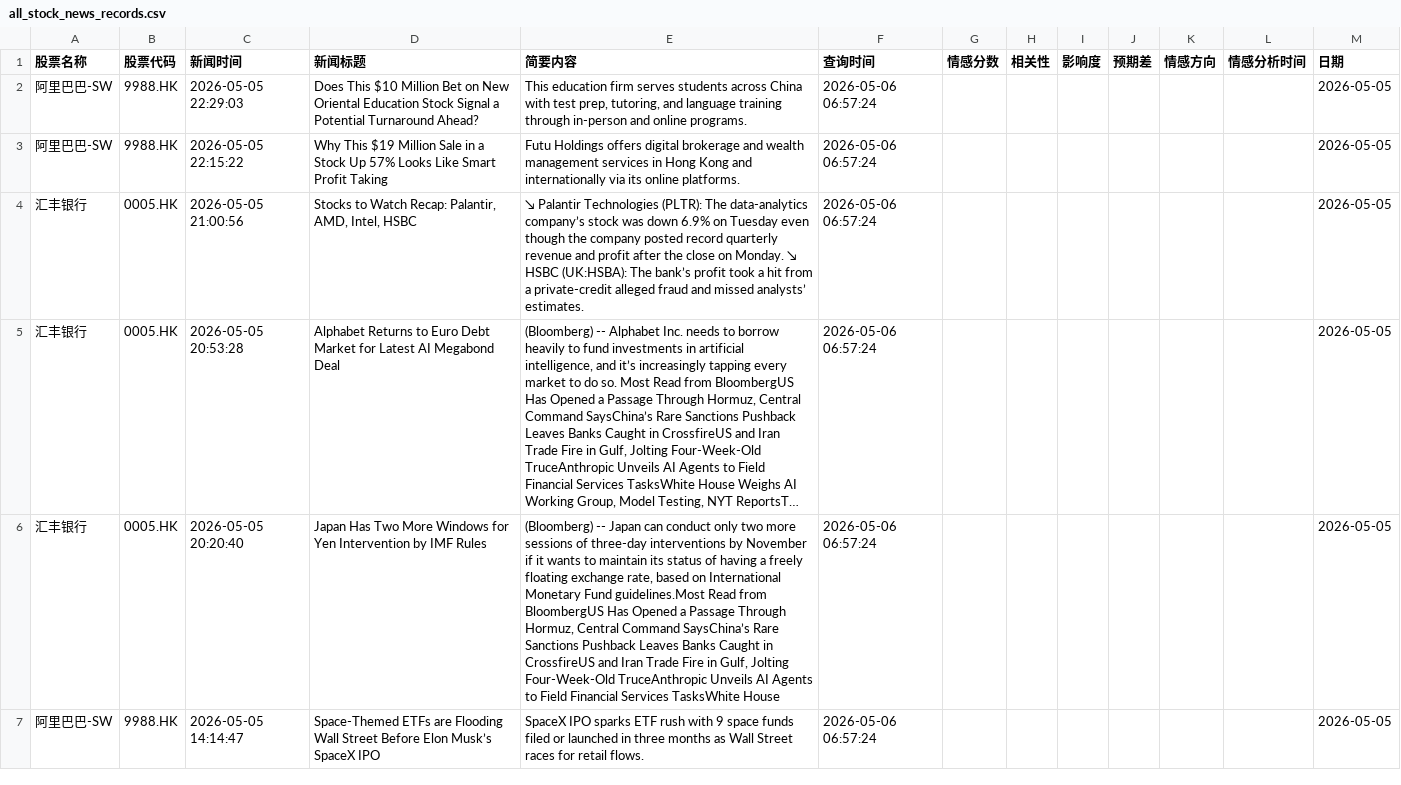
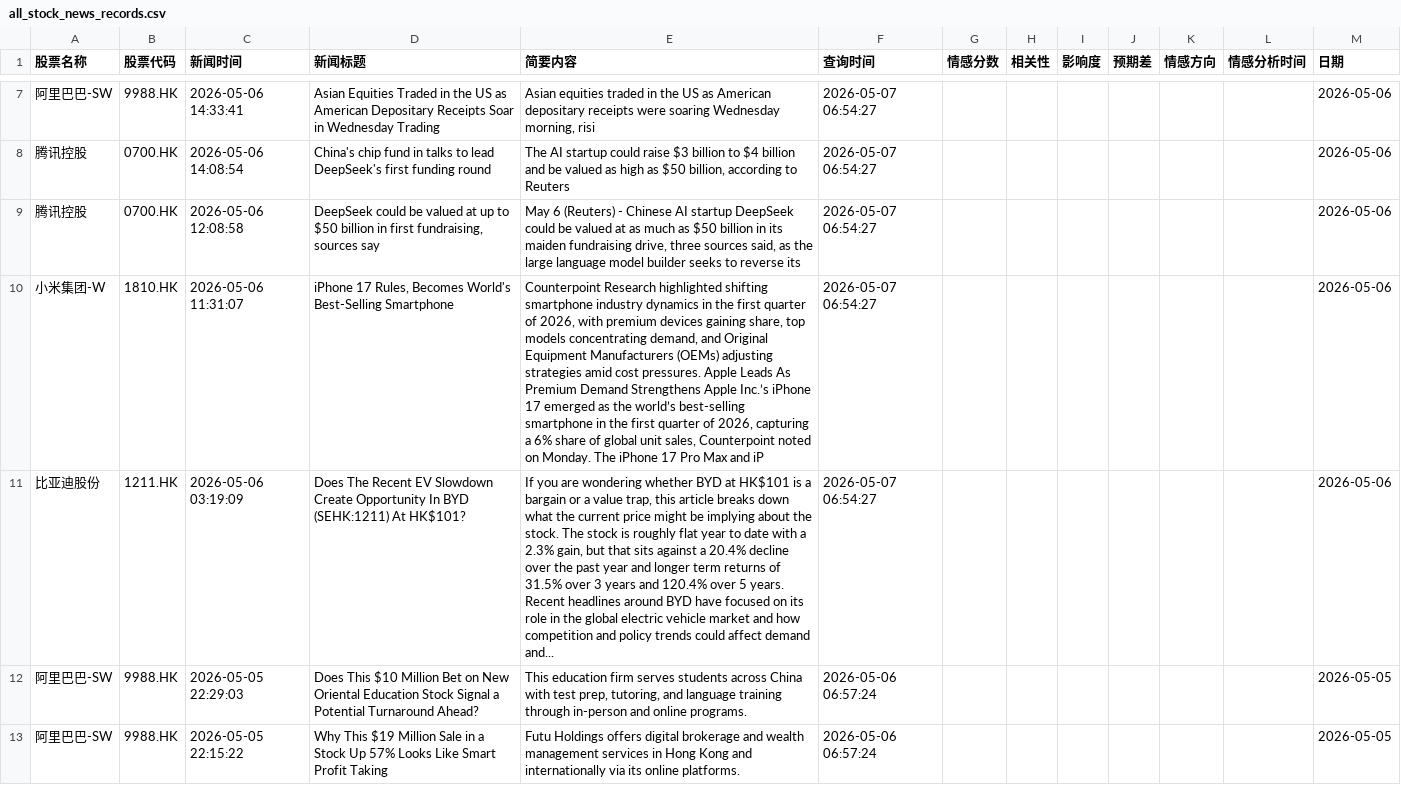
Before and after one commit to 12579374681/lionfortune, a CSV file: data/all_stock_news_records.csv, drawn as a sheet; only a part is shown, gaps mark what is left out; the shorter side is filled out with more unchanged rows; long unchanged cells end in …; the diff covers the shown part only; the diff names each change by its address in the sheet, - before the commit and + after, or states it on an @@ line.

```diff
--- a/data/all_stock_news_records.csv
+++ b/data/all_stock_news_records.csv
+row 7: 阿里巴巴-SW | 9988.HK | 2026-05-06 14:33:41 | Asian Equities Traded in the US as American Depositary Receipts Soar in Wednesday Trading | Asian equities traded in the US as American depositary receipts were soaring Wednesday morning, risi | 2026-05-07 06:54:27 |  |  |  |  |  |  | 2026-05-06
+row 8: 腾讯控股 | 0700.HK | 2026-05-06 14:08:54 | China's chip fund in talks to lead DeepSeek's first funding round | The AI startup could raise $3 billion to $4 billion and be valued as high as $50 billion, according to Reuters | 2026-05-07 06:54:27 |  |  |  |  |  |  | 2026-05-06
+row 9: 腾讯控股 | 0700.HK | 2026-05-06 12:08:58 | DeepSeek could be valued at up to $50 billion in first fundraising, sources say | May 6 (Reuters) - Chinese AI startup DeepSeek could be valued at as much as $50 billion in its maiden fundraising drive, three sources said, as the large language model builder seeks to reverse its | 2026-05-07 06:54:27 |  |  |  |  |  |  | 2026-05-06
+row 10: 小米集团-W | 1810.HK | 2026-05-06 11:31:07 | iPhone 17 Rules, Becomes World's Best-Selling Smartphone | Counterpoint Research highlighted shifting smartphone industry dynamics in the first quarter of 2026, with premium devices gaining share, top models concentrating demand, and Original Equipment Manufacturers (OEMs) adjusting strategies amid cost pressures. Apple Leads As Premium Demand Strengthens Apple Inc.’s iPhone 17 emerged as the world’s best-selling smartphone in the first quarter of 2026, capturing a 6% share of global unit sales, Counterpoint noted on Monday. The iPhone 17 Pro Max and iP | 2026-05-07 06:54:27 |  |  |  |  |  |  | 2026-05-06
+row 11: 比亚迪股份 | 1211.HK | 2026-05-06 03:19:09 | Does The Recent EV Slowdown Create Opportunity In BYD (SEHK:1211) At HK$101? | If you are wondering whether BYD at HK$101 is a bargain or a value trap, this article breaks down what the current price might be implying about the stock. The stock is roughly flat year to date with a 2.3% gain, but that sits against a 20.4% decline over the past year and longer term returns of 31.5% over 3 years and 120.4% over 5 years. Recent headlines around BYD have focused on its role in the global electric vehicle market and how competition and policy trends could affect demand and... | 2026-05-07 06:54:27 |  |  |  |  |  |  | 2026-05-06
```
Also changed, not shown: 5 added rows and 41 moved rows elsewhere in this file.
